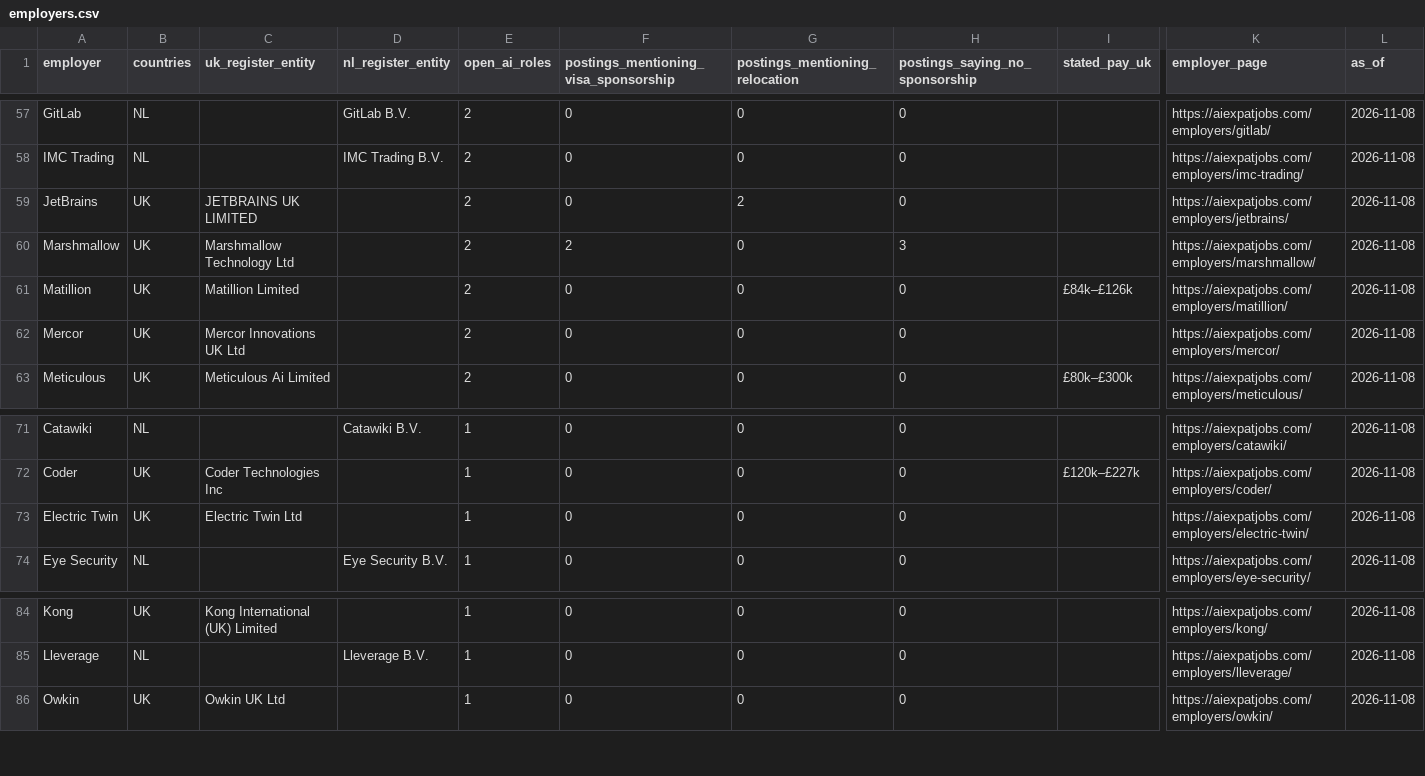
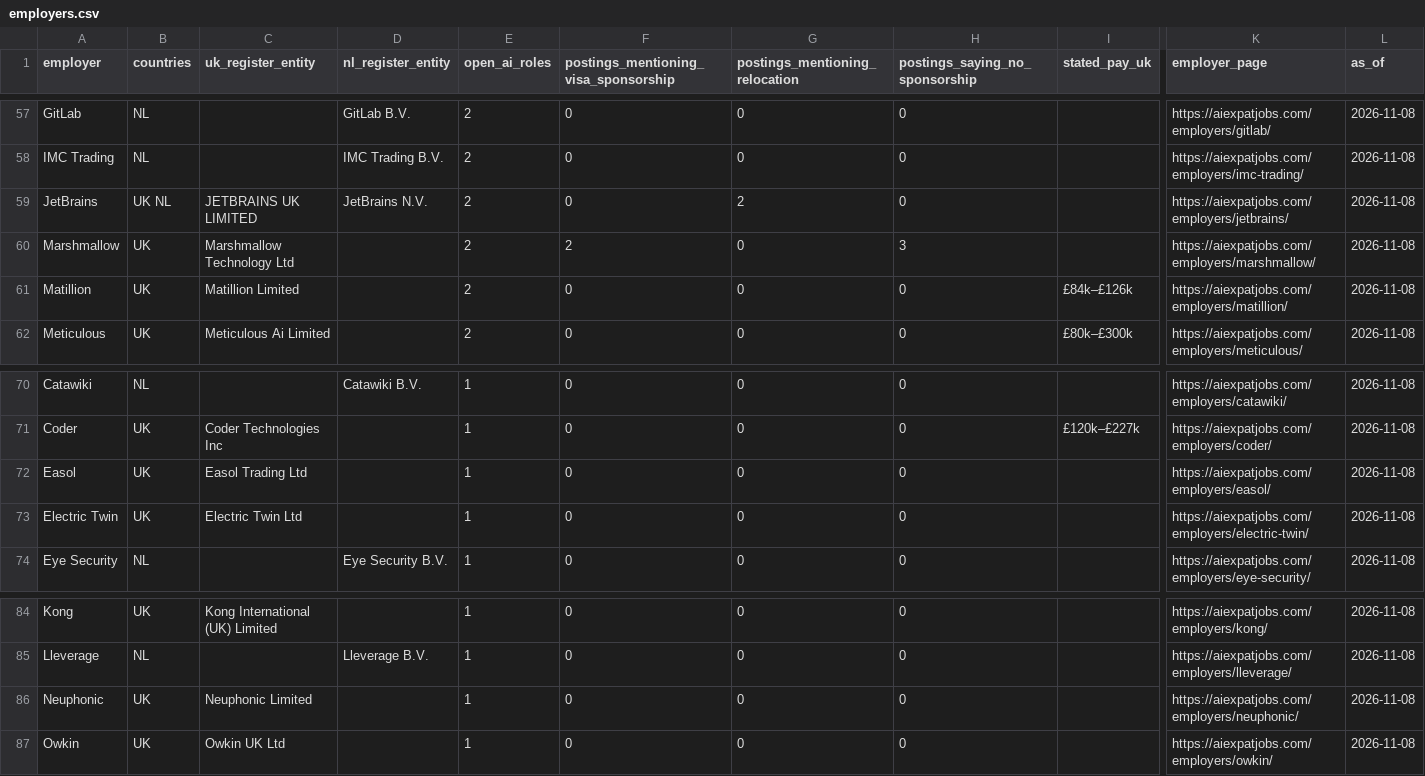
Before and after one commit to bprathamesh20/ai-jobs-uk-netherlands-visa-sponsors, a CSV file: employers.csv, drawn as a sheet; only a part is shown, gaps mark what is left out; removed rows and columns are numbered as before the commit, all else as after; rows hold the shown columns only; the diff names each change by its address in the sheet, - before the commit and + after, or states it on an @@ line.

```diff
--- a/employers.csv
+++ b/employers.csv
-B59 (countries): UK
+B59 (countries): UK NL
-D59 (nl_register_entity): (empty)
+D59 (nl_register_entity): JetBrains N.V.
-row 62: Mercor | UK | Mercor Innovations UK Ltd |  | 2 | 0 | 0 | 0 |  | https://aiexpatjobs.com/employers/mercor/ | 2026-11-08
+row 72: Easol | UK | Easol Trading Ltd |  | 1 | 0 | 0 | 0 |  | https://aiexpatjobs.com/employers/easol/ | 2026-11-08
+row 86: Neuphonic | UK | Neuphonic Limited |  | 1 | 0 | 0 | 0 |  | https://aiexpatjobs.com/employers/neuphonic/ | 2026-11-08
```
Also changed, not shown: jobs.csv, 1 other file.
